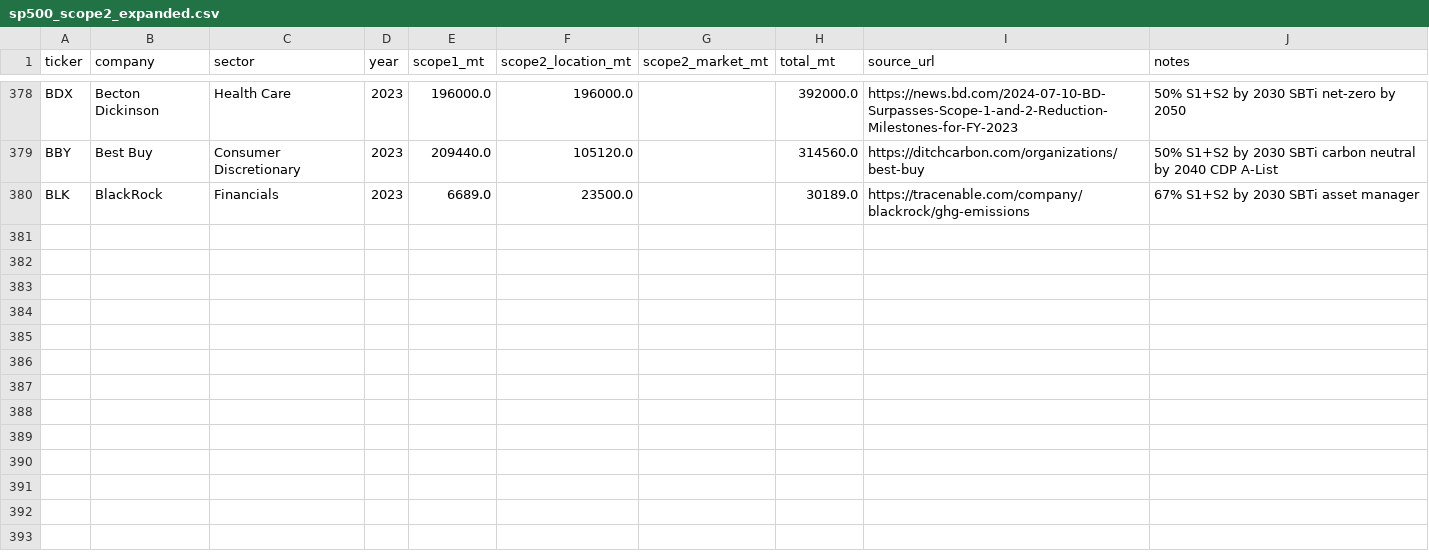
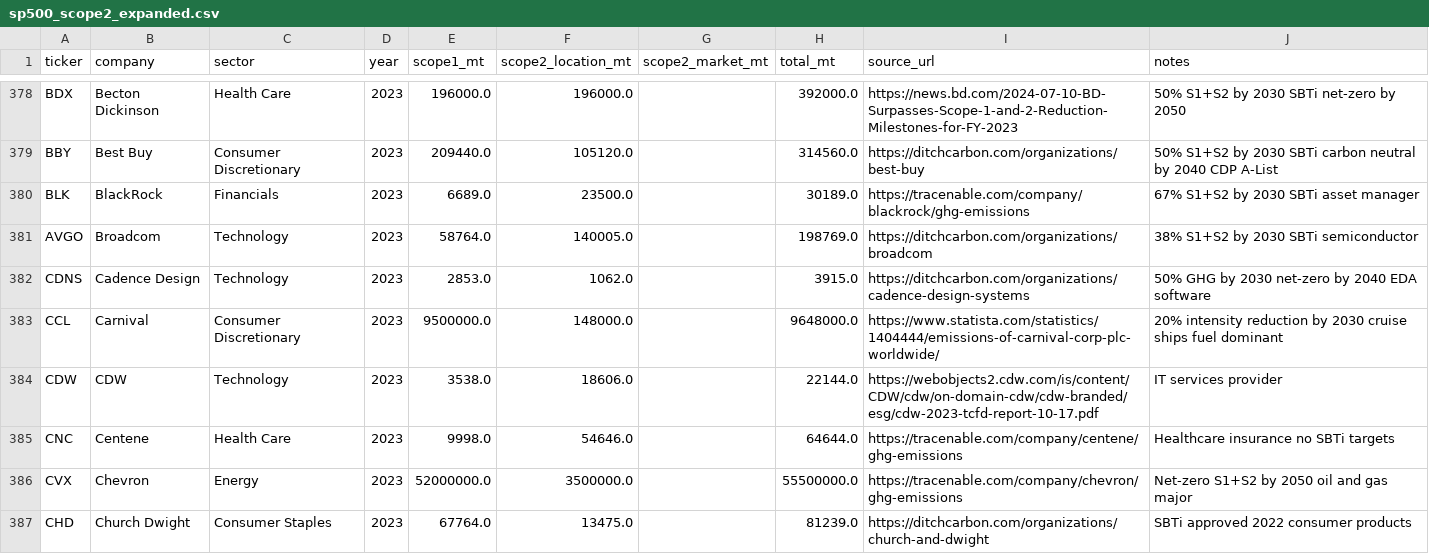
Before and after one commit to alina-malkova/esg, a CSV file: data/scope2_manual/sp500_scope2_expanded.csv, drawn as a sheet; only a part is shown, gaps mark what is left out; the diff names each change by its address in the sheet, - before the commit and + after, or states it on an @@ line.

```diff
--- a/data/scope2_manual/sp500_scope2_expanded.csv
+++ b/data/scope2_manual/sp500_scope2_expanded.csv
+row 381: AVGO | Broadcom | Technology | 2023 | 58764.0 | 140005.0 |  | 198769.0 | https://ditchcarbon.com/organizations/broadcom | 38% S1+S2 by 2030 SBTi semiconductor
+row 382: CDNS | Cadence Design | Technology | 2023 | 2853.0 | 1062.0 |  | 3915.0 | https://ditchcarbon.com/organizations/cadence-design-systems | 50% GHG by 2030 net-zero by 2040 EDA software
+row 383: CCL | Carnival | Consumer Discretionary | 2023 | 9500000.0 | 148000.0 |  | 9648000.0 | https://www.statista.com/statistics/1404444/emissions-of-carnival-corp-plc-worldwide/ | 20% intensity reduction by 2030 cruise ships fuel dominant
+row 384: CDW | CDW | Technology | 2023 | 3538.0 | 18606.0 |  | 22144.0 | https://webobjects2.cdw.com/is/content/CDW/cdw/on-domain-cdw/cdw-branded/esg/cdw-2023-tcfd-report-10-17.pdf | IT services provider
+row 385: CNC | Centene | Health Care | 2023 | 9998.0 | 54646.0 |  | 64644.0 | https://tracenable.com/company/centene/ghg-emissions | Healthcare insurance no SBTi targets
+row 386: CVX | Chevron | Energy | 2023 | 52000000.0 | 3500000.0 |  | 55500000.0 | https://tracenable.com/company/chevron/ghg-emissions | Net-zero S1+S2 by 2050 oil and gas major
+row 387: CHD | Church Dwight | Consumer Staples | 2023 | 67764.0 | 13475.0 |  | 81239.0 | https://ditchcarbon.com/organizations/church-and-dwight | SBTi approved 2022 consumer products
```
